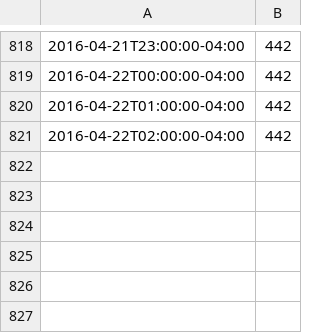
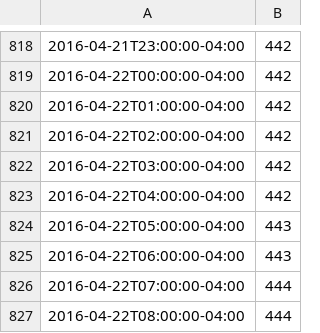
Before and after one commit to FeedsAreBack/feedsareback.github.io, a CSV file: followers_count.csv, drawn as a sheet; only a part is shown, gaps mark what is left out.

```diff
--- a/followers_count.csv
+++ b/followers_count.csv
@@ -821 +821,7 @@
 2016-04-22T02:00:00-04:00,442
+2016-04-22T03:00:00-04:00,442
+2016-04-22T04:00:00-04:00,442
+2016-04-22T05:00:00-04:00,443
+2016-04-22T06:00:00-04:00,443
+2016-04-22T07:00:00-04:00,444
+2016-04-22T08:00:00-04:00,444
```
Also changed, not shown: karma_count.csv, 1 other file.
